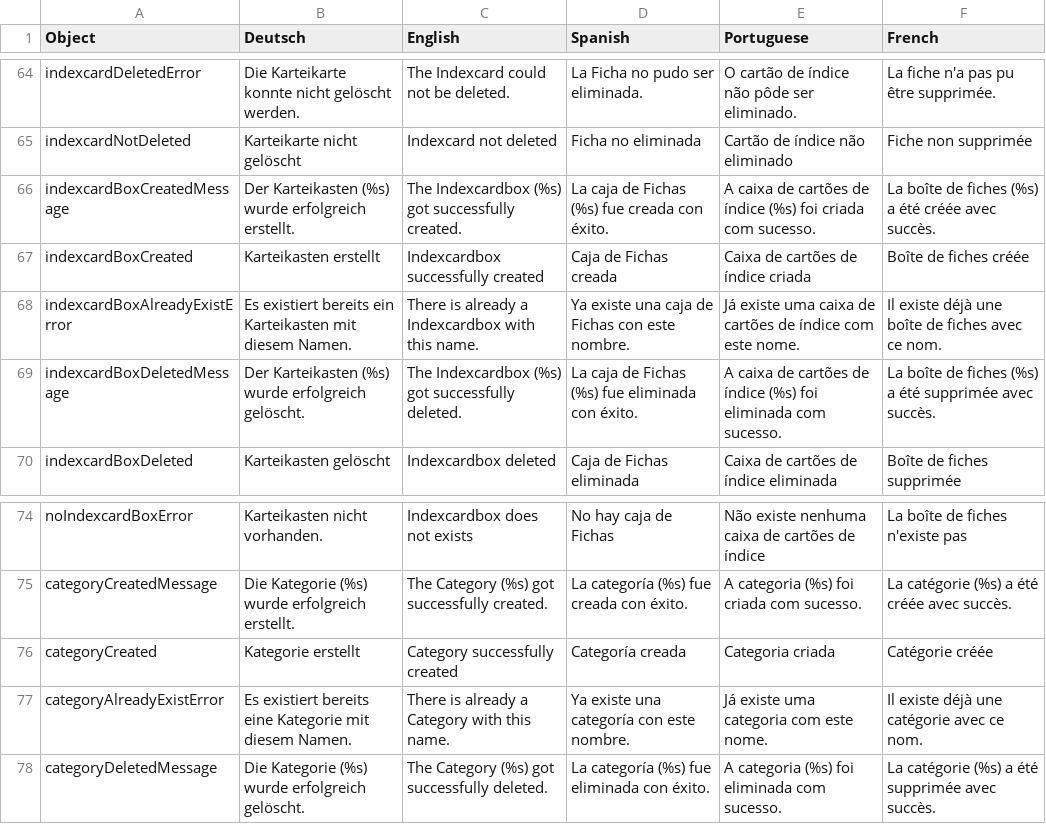
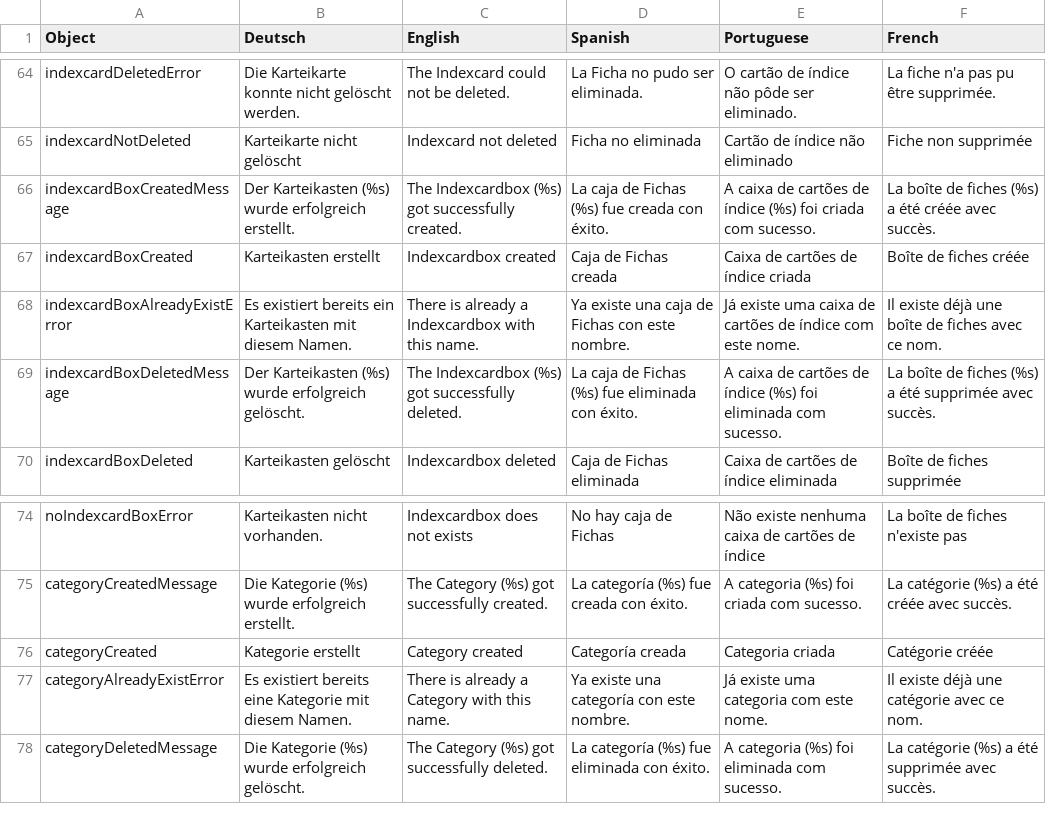
Before and after one commit to PabloFreitas-lib/myosotis-swp, a CSV file: src/main/resources/LanguagesFile.csv, drawn as a sheet; only a part is shown, gaps mark what is left out.

```diff
--- a/src/main/resources/LanguagesFile.csv
+++ b/src/main/resources/LanguagesFile.csv
@@ -66,3 +66,3 @@ indexcardNotDeleted;Karteikarte nicht gelöscht;Indexcard not deleted; Ficha no
 indexcardBoxCreatedMessage;Der Karteikasten (%s) wurde erfolgreich erstellt.;The Indexcardbox (%s) got successfully created.; La caja de Fichas (%s) fue creada con éxito.; A caixa de cartões de índice (%s) foi criada com sucesso.; La boîte de fiches (%s) a été créée avec succès.
-indexcardBoxCreated;Karteikasten erstellt;Indexcardbox successfully created; Caja de Fichas creada; Caixa de cartões de índice criada; Boîte de fiches créée
+indexcardBoxCreated;Karteikasten erstellt;Indexcardbox created; Caja de Fichas creada; Caixa de cartões de índice criada; Boîte de fiches créée
 indexcardBoxAlreadyExistError;Es existiert bereits ein Karteikasten mit diesem Namen.;There is already a Indexcardbox with this name.; Ya existe una caja de Fichas con este nombre.; Já existe uma caixa de cartões de índice com este nome.; Il existe déjà une boîte de fiches avec ce nom.
@@ -75,3 +75,3 @@ noIndexcardBoxError;Karteikasten nicht vorhanden.;Indexcardbox does not exists;
 categoryCreatedMessage;Die Kategorie (%s) wurde erfolgreich erstellt.;The Category (%s) got successfully created.; La categoría (%s) fue creada con éxito.; A categoria (%s) foi criada com sucesso.; La catégorie (%s) a été créée avec succès.
-categoryCreated;Kategorie erstellt;Category successfully created; Categoría creada; Categoria criada; Catégorie créée
+categoryCreated;Kategorie erstellt;Category created; Categoría creada; Categoria criada; Catégorie créée
 categoryAlreadyExistError;Es existiert bereits eine Kategorie mit diesem Namen.;There is already a Category with this name.; Ya existe una categoría con este nombre.; Já existe uma categoria com este nome.; Il existe déjà une catégorie avec ce nom.
```
Also changed, not shown: 8 other files.
